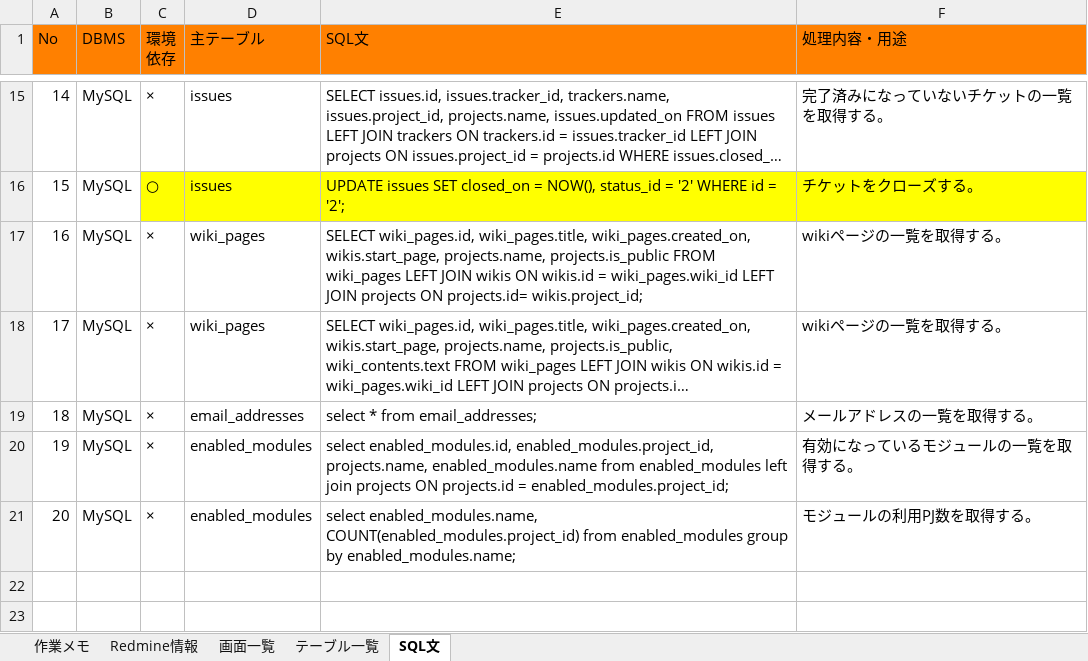
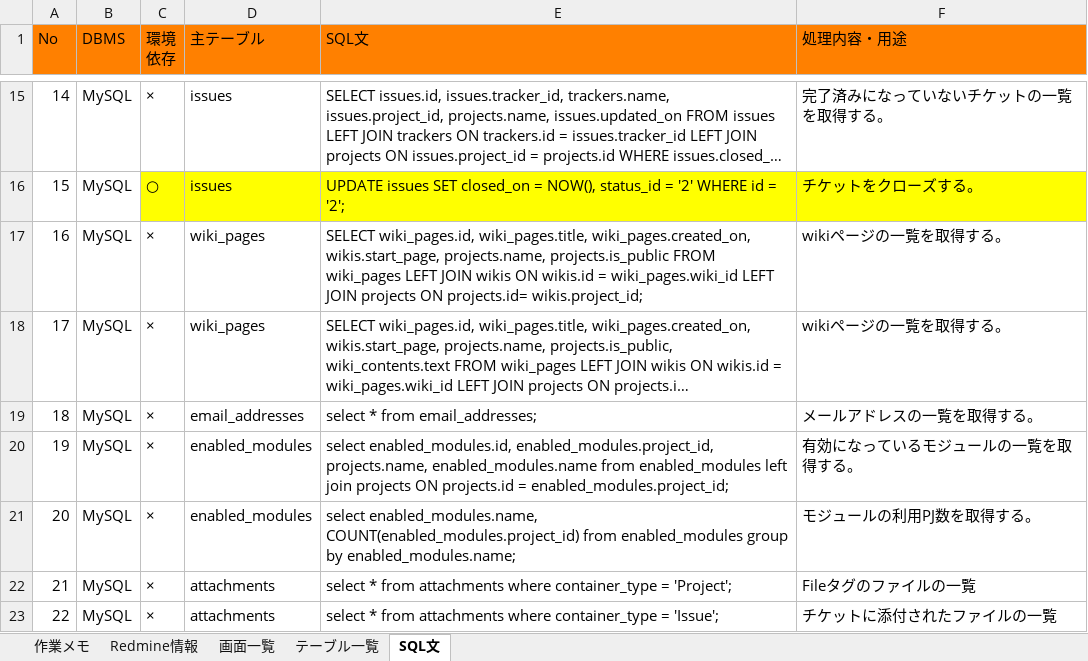
Before and after one commit to jumborin/DockerStudy, an Excel workbook: redmine/10_Redmine共通情報_画面・テーブル一覧.xlsx, sheet SQL文, drawn as a sheet; only a part is shown, gaps mark what is left out; long unchanged cells end in …; values as stored, in another font and other column widths than the file's, no borders; the diff names each change by its address in the sheet, - before the commit and + after, or states it on an @@ line.

Commit message:
ファイルを取得するSQLを追加

```diff
--- a/redmine/10_Redmine共通情報_画面・テーブル一覧.xlsx (sheet SQL文)
+++ b/redmine/10_Redmine共通情報_画面・テーブル一覧.xlsx (sheet SQL文)
+row 22: 21 | MySQL | × | attachments | select * from attachments where container_type = 'Project'; | Fileタグのファイルの一覧
+row 23: 22 | MySQL | × | attachments | select * from attachments where container_type = 'Issue'; | チケットに添付されたファイルの一覧
```
Also changed, not shown: sheet テーブル一覧, charts or pictures.
